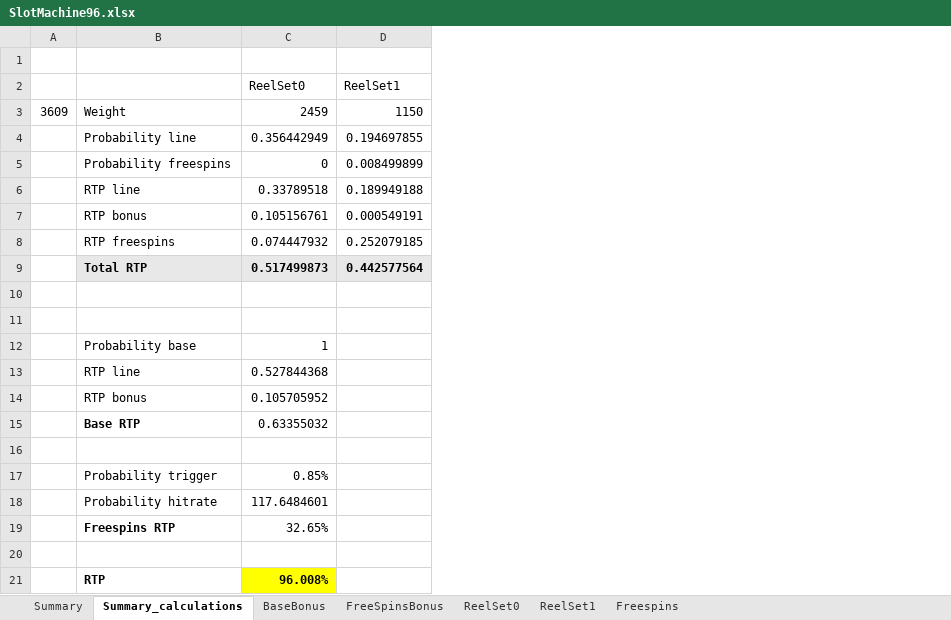
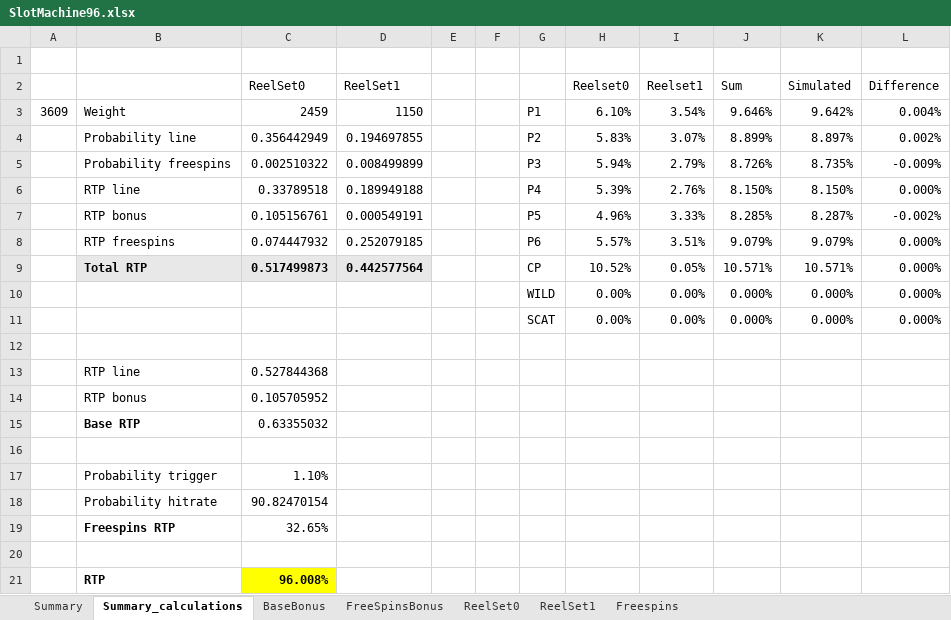
Before and after one commit to justinraisp/Slot-Machine, an Excel workbook: calculations/SlotMachine96.xlsx, sheet Summary_calculations, drawn as a sheet; values as stored, in another font and other column widths than the file's, no borders; the diff names each change by its address in the sheet, - before the commit and + after, or states it on an @@ line.

```diff
--- a/calculations/SlotMachine96.xlsx (sheet Summary_calculations)
+++ b/calculations/SlotMachine96.xlsx (sheet Summary_calculations)
+column E, empty
+column F, empty
+column G, rows 3-11: P1 | P2 | P3 | P4 | P5 | P6 | CP | WILD | SCAT
+column H (Reelset0), rows 3-11: 6.10% | 5.83% | 5.94% | 5.39% | 4.96% | 5.57% | 10.52% | 0.00% | 0.00%
+column I (Reelset1), rows 3-11: 3.54% | 3.07% | 2.79% | 2.76% | 3.33% | 3.51% | 0.05% | 0.00% | 0.00%
+column J (Sum), rows 3-11: 9.646% | 8.899% | 8.726% | 8.150% | 8.285% | 9.079% | 10.571% | 0.000% | 0.000%
+column K (Simulated), rows 3-11: 9.642% | 8.897% | 8.735% | 8.150% | 8.287% | 9.079% | 10.571% | 0.000% | 0.000%
+column L (Difference), rows 3-11: 0.004% | 0.002% | -0.009% | 0.000% | -0.002% | 0.000% | 0.000% | 0.000% | 0.000%
-C5 (ReelSet0): 0
+C5 (ReelSet0): 0.002510322
-row 10: (empty)
+row 10:  |  |  |  |  |  | WILD | 0.00% | 0.00% | 0.000% | 0.000% | 0.000%
-row 11: (empty)
+row 11:  |  |  |  |  |  | SCAT | 0.00% | 0.00% | 0.000% | 0.000% | 0.000%
-row 12:  | Probability base | 1
+row 12: (empty)
-C17 (ReelSet0): 0.85%
+C17 (ReelSet0): 1.10%
-C18 (ReelSet0): 117.6484601
+C18 (ReelSet0): 90.82470154
```
Also changed, not shown: sheet ReelSet0, formulas that keep their value, 3 other files.
